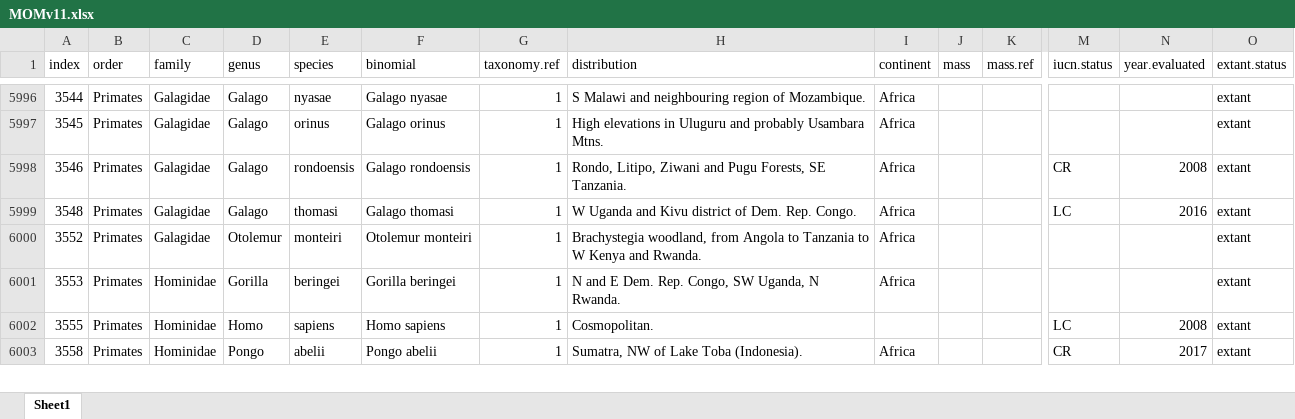
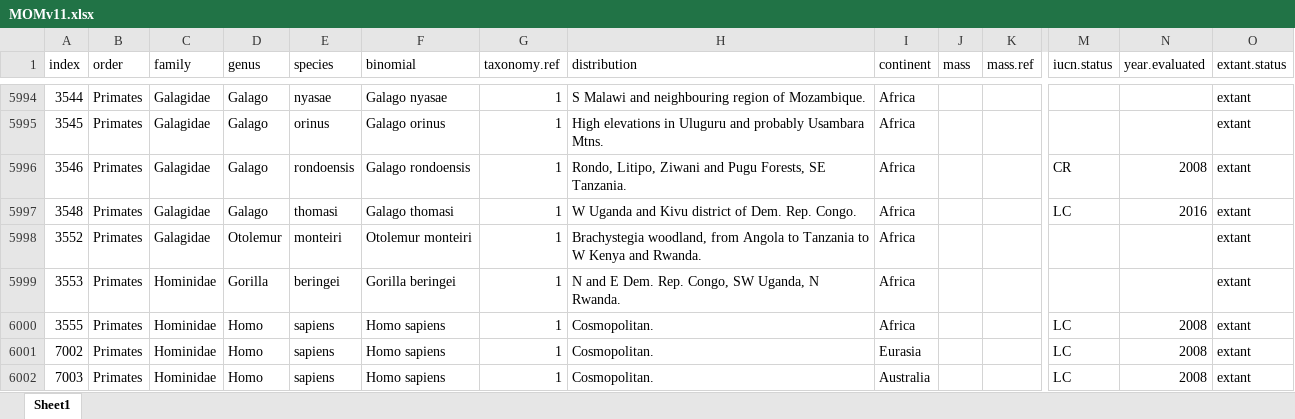
Before and after one commit to SmithLabUNM/GlobeTrotters, an Excel workbook: Data/MOMv11.xlsx, sheet Sheet1, drawn as a sheet; only a part is shown, gaps mark what is left out; the shorter side is filled out with more unchanged rows; values as stored, in another font and other column widths than the file's, no borders; conditional formats not drawn; addresses are those after the commit; rows hold the shown columns only; the diff covers the shown part only; the diff names each change by its address in the sheet, - before the commit and + after, or states it on an @@ line.

Commit message:
fixing data issues

```diff
--- a/Data/MOMv11.xlsx (sheet Sheet1)
+++ b/Data/MOMv11.xlsx (sheet Sheet1)
-I6000 (continent): (empty)
+I6000 (continent): Africa
+row 6001: 7002 | Primates | Hominidae | Homo | sapiens | Homo sapiens | 1 | Cosmopolitan. | Eurasia |  |  | LC | 2008 | extant
+row 6002: 7003 | Primates | Hominidae | Homo | sapiens | Homo sapiens | 1 | Cosmopolitan. | Australia |  |  | LC | 2008 | extant
```
Also changed, not shown: 3 added rows, 2 removed rows and 20 edited cells elsewhere in this sheet, 3 other files.
